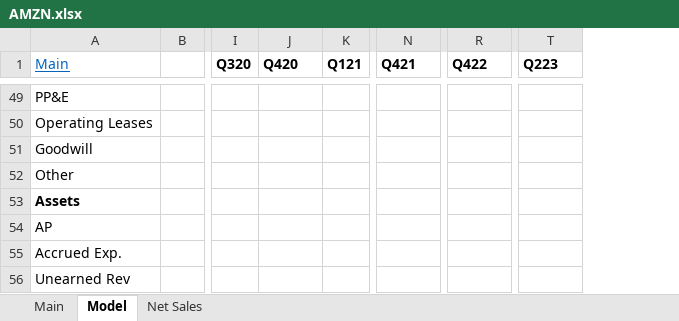
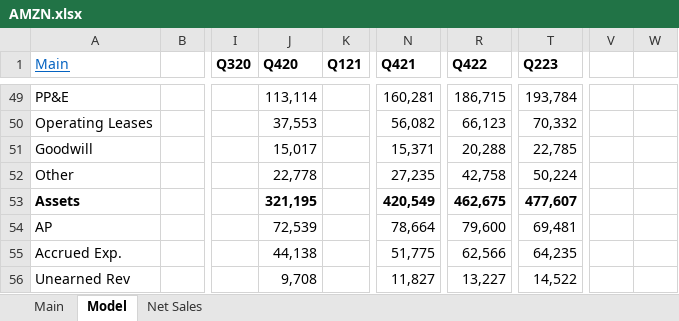
Before and after one commit to simonburghardt1/models, an Excel workbook: E-Com/AMZN.xlsx, sheet Model, drawn as a sheet; only a part is shown, gaps mark what is left out; values as stored, in another font and other column widths than the file's, no borders; the diff covers the shown part only; the diff names each change by its address in the sheet, - before the commit and + after, or states it on an @@ line.

```diff
--- a/E-Com/AMZN.xlsx (sheet Model)
+++ b/E-Com/AMZN.xlsx (sheet Model)
+column V, empty
+column W, empty
-J49 (Q420): (empty)
+J49 (Q420): 113,114
-N49 (Q421): (empty)
+N49 (Q421): 160,281
-R49 (Q422): (empty)
+R49 (Q422): 186,715
-T49 (Q223): (empty)
+T49 (Q223): 193,784
-J50 (Q420): (empty)
+J50 (Q420): 37,553
-N50 (Q421): (empty)
+N50 (Q421): 56,082
-R50 (Q422): (empty)
+R50 (Q422): 66,123
-T50 (Q223): (empty)
+T50 (Q223): 70,332
-J51 (Q420): (empty)
+J51 (Q420): 15,017
-N51 (Q421): (empty)
+N51 (Q421): 15,371
-R51 (Q422): (empty)
+R51 (Q422): 20,288
-T51 (Q223): (empty)
+T51 (Q223): 22,785
-J52 (Q420): (empty)
+J52 (Q420): 22,778
-N52 (Q421): (empty)
+N52 (Q421): 27,235
-R52 (Q422): (empty)
+R52 (Q422): 42,758
-T52 (Q223): (empty)
+T52 (Q223): 50,224
-J53 (Q420): (empty)
+J53 (Q420): 321,195
-N53 (Q421): (empty)
+N53 (Q421): 420,549
-R53 (Q422): (empty)
+R53 (Q422): 462,675
-T53 (Q223): (empty)
+T53 (Q223): 477,607
-J54 (Q420): (empty)
+J54 (Q420): 72,539
-N54 (Q421): (empty)
+N54 (Q421): 78,664
-R54 (Q422): (empty)
+R54 (Q422): 79,600
-T54 (Q223): (empty)
+T54 (Q223): 69,481
-J55 (Q420): (empty)
+J55 (Q420): 44,138
-N55 (Q421): (empty)
+N55 (Q421): 51,775
-R55 (Q422): (empty)
+R55 (Q422): 62,566
-T55 (Q223): (empty)
+T55 (Q223): 64,235
-J56 (Q420): (empty)
+J56 (Q420): 9,708
-N56 (Q421): (empty)
+N56 (Q421): 11,827
-R56 (Q422): (empty)
+R56 (Q422): 13,227
-T56 (Q223): (empty)
+T56 (Q223): 14,522
```
Also changed, not shown: 55 added rows, 26 removed rows and 47 edited cells elsewhere in this sheet, sheet Net Sales, sheet Main, formulas that keep their value, Shortcuts.xlsx.
